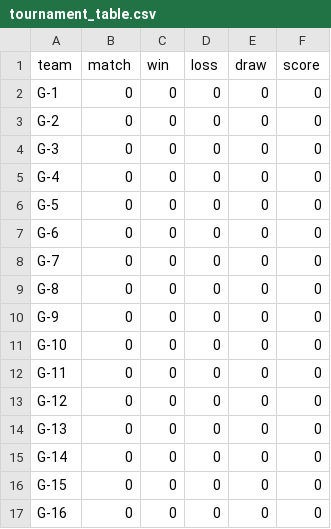
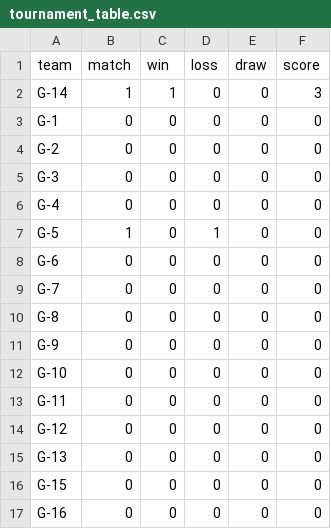
Before and after one commit to ketnas/Bomberman-MDT310, a CSV file: game_data/tournament_table.csv, drawn as a sheet.

```diff
--- a/game_data/tournament_table.csv
+++ b/game_data/tournament_table.csv
@@ -1,2 +1,3 @@
 team,match,win,loss,draw,score
+G-14,1,1,0,0,3
 G-1,0,0,0,0,0
@@ -5,3 +6,3 @@ G-3,0,0,0,0,0
 G-4,0,0,0,0,0
-G-5,0,0,0,0,0
+G-5,1,0,1,0,0
 G-6,0,0,0,0,0
@@ -14,3 +15,2 @@ G-12,0,0,0,0,0
 G-13,0,0,0,0,0
-G-14,0,0,0,0,0
 G-15,0,0,0,0,0
```
Also changed, not shown: game_data/tournament_list.csv.
